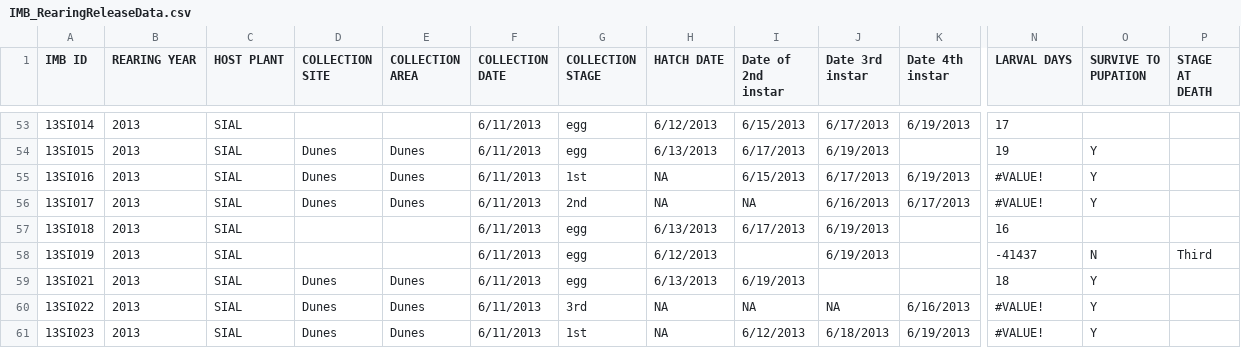
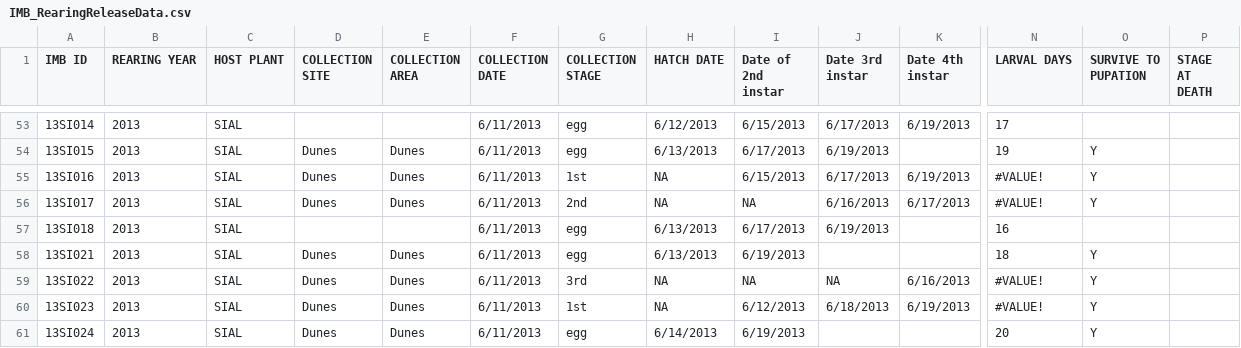
Before and after one commit to bbecker1000/IMB, a CSV file: data/IMB_RearingReleaseData.csv, drawn as a sheet; only a part is shown, gaps mark what is left out; the shorter side is filled out with more unchanged rows; rows hold the shown columns only; the diff names each change by its address in the sheet, - before the commit and + after, or states it on an @@ line.

Commit message:
formatting data for interval censored survival model

```diff
--- a/data/IMB_RearingReleaseData.csv
+++ b/data/IMB_RearingReleaseData.csv
-row 58: 13SI019 | 2013 | SIAL |  |  | 6/11/2013 | egg | 6/12/2013 |  | 6/19/2013 |  | -41437 | N | Third
```
Also changed, not shown: 2 other files.
